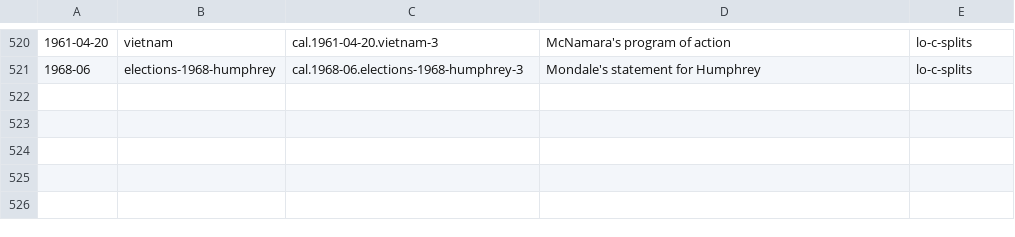
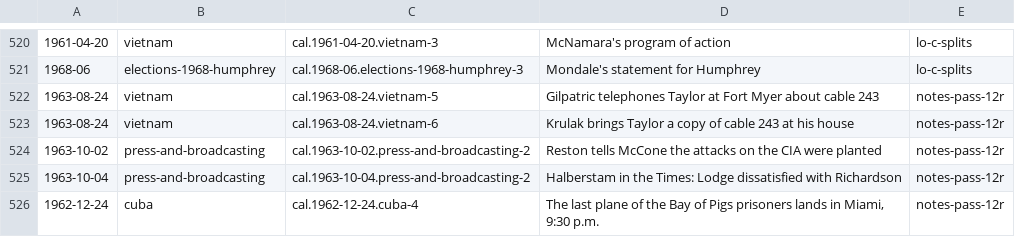
Before and after one commit to Impending2223/bib, a TSV file: inbox/new-entries.tsv, drawn as a sheet; only a part is shown, gaps mark what is left out; the diff names each change by its address in the sheet, - before the commit and + after, or states it on an @@ line.

```diff
--- a/inbox/new-entries.tsv
+++ b/inbox/new-entries.tsv
+row 522: 1963-08-24 | vietnam | cal.1963-08-24.vietnam-5 | Gilpatric telephones Taylor at Fort Myer about cable 243 | notes-pass-12r
+row 523: 1963-08-24 | vietnam | cal.1963-08-24.vietnam-6 | Krulak brings Taylor a copy of cable 243 at his house | notes-pass-12r
+row 524: 1963-10-02 | press-and-broadcasting | cal.1963-10-02.press-and-broadcasting-2 | Reston tells McCone the attacks on the CIA were planted | notes-pass-12r
+row 525: 1963-10-04 | press-and-broadcasting | cal.1963-10-04.press-and-broadcasting-2 | Halberstam in the Times: Lodge dissatisfied with Richardson | notes-pass-12r
+row 526: 1962-12-24 | cuba | cal.1962-12-24.cuba-4 | The last plane of the Bay of Pigs prisoners lands in Miami, 9:30 p.m. | notes-pass-12r
```
Also changed, not shown: 2 other files.
